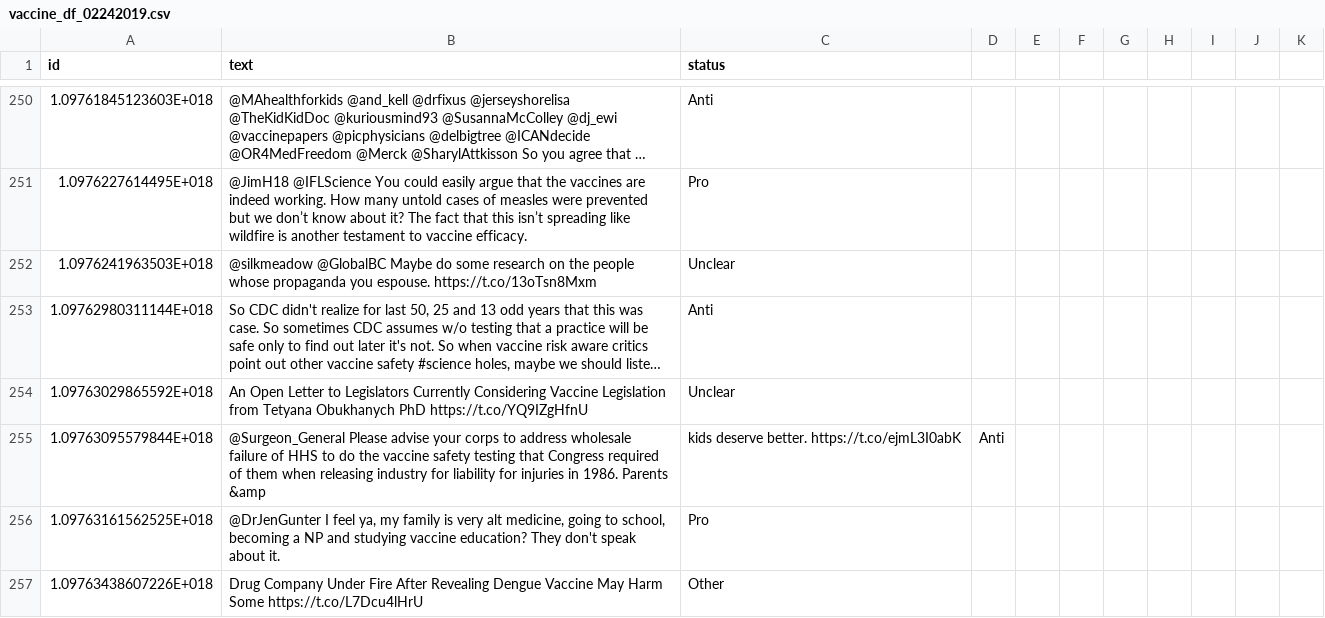
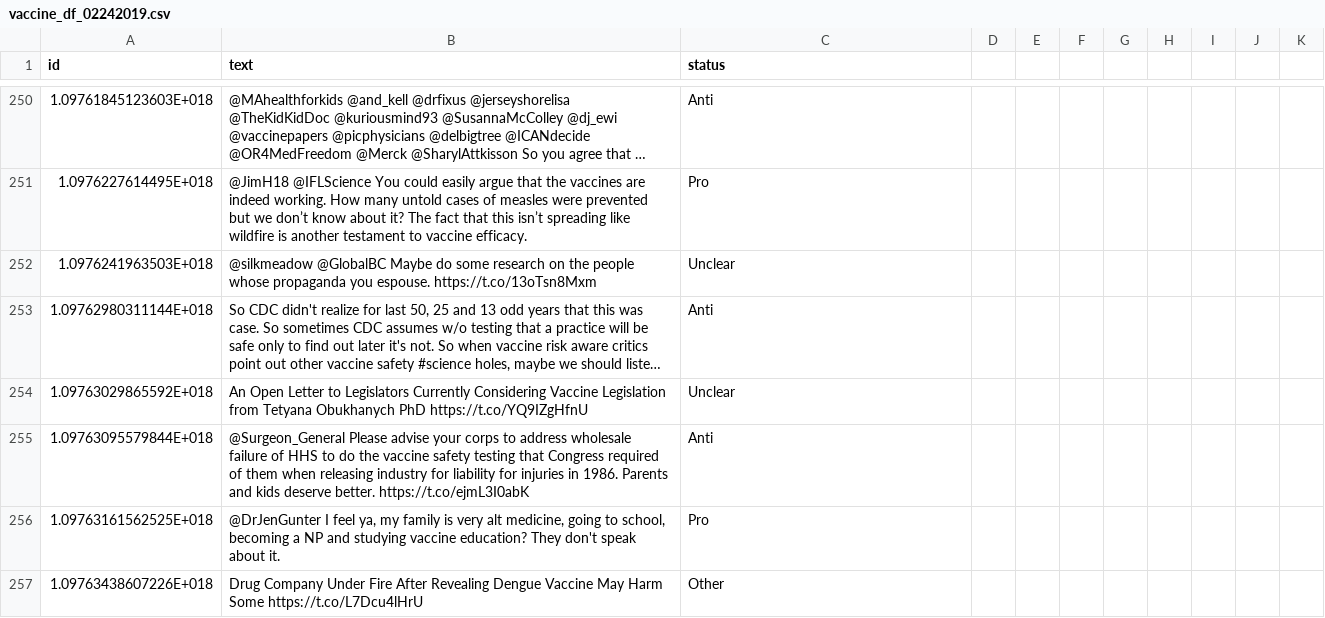
Before and after one commit to verascity/data-analysis, a CSV file: vaxx-happens/vaccine_df_02242019.csv, drawn as a sheet; only a part is shown, gaps mark what is left out; long unchanged cells end in …; the diff covers the shown part only.

```diff
--- a/vaxx-happens/vaccine_df_02242019.csv
+++ b/vaxx-happens/vaccine_df_02242019.csv
@@ -254,3 +254,3 @@ id,text,status
 1.09763029865592E+018,An Open Letter to Legislators Currently Considering Vaccine Legislation from Tetyana Obukhanych PhD https://t.co/YQ9IZgHfnU,Unclear
-1.09763095579844E+018,@Surgeon_General Please advise your corps to address wholesale failure of HHS to do the vaccine safety testing that Congress required of them when releasing industry for liability for injuries in 1986. Parents &amp, kids deserve better. https://t.co/ejmL3I0abK,Anti
+1.09763095579844E+018,@Surgeon_General Please advise your corps to address wholesale failure of HHS to do the vaccine safety testing that Congress required of them when releasing industry for liability for injuries in 1986. Parents and kids deserve better. https://t.co/ejmL3I0abK,Anti
 1.09763161562525E+018,"@DrJenGunter I feel ya, my family is very alt medicine, going to school, becoming a NP and studying vaccine education? They don't speak about it.",Pro
```
Also changed, not shown: 2 removed rows and 57 edited cells elsewhere in this file.
